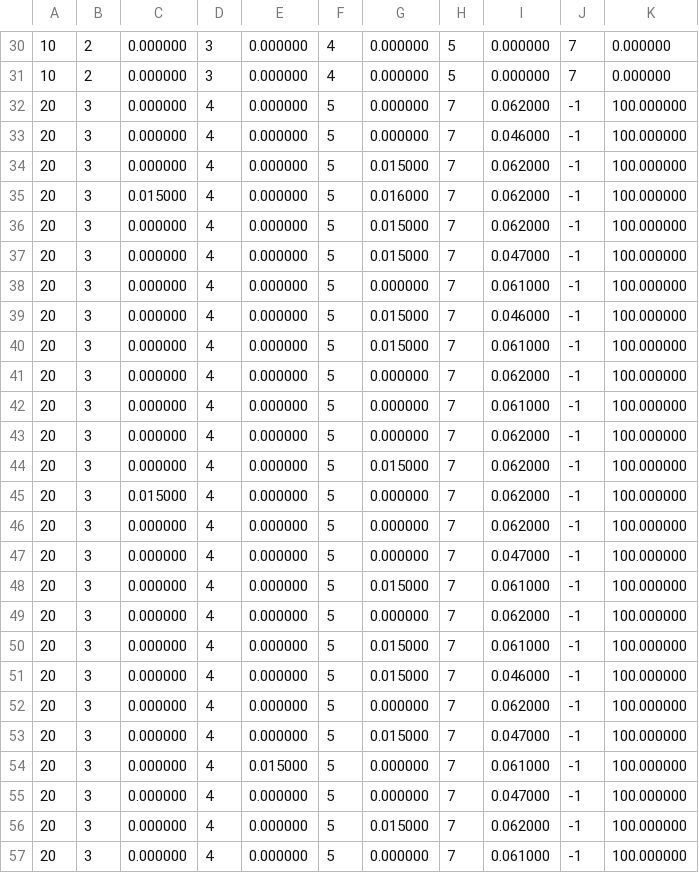
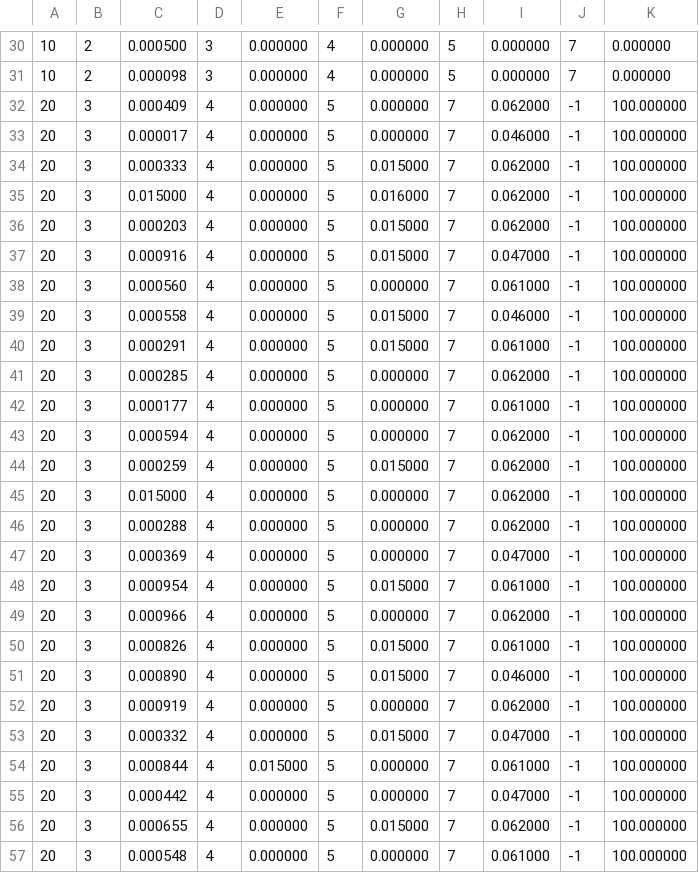
Before and after one commit to jcarnide97/Projeto-MEI, a CSV file: meta1/testes/csv/testes_code1.csv, drawn as a sheet; only a part is shown, gaps mark what is left out; the diff covers the shown part only; the diff names each change by its address in the sheet, - before the commit and + after, or states it on an @@ line.

```diff
--- a/meta1/testes/csv/testes_code1.csv
+++ b/meta1/testes/csv/testes_code1.csv
-C30: 0.000000
+C30: 0.000500
-C31: 0.000000
+C31: 0.000098
-C32: 0.000000
+C32: 0.000409
-C33: 0.000000
+C33: 0.000017
-C34: 0.000000
+C34: 0.000333
-C36: 0.000000
+C36: 0.000203
-C37: 0.000000
+C37: 0.000916
-C38: 0.000000
+C38: 0.000560
-C39: 0.000000
+C39: 0.000558
-C40: 0.000000
+C40: 0.000291
-C41: 0.000000
+C41: 0.000285
-C42: 0.000000
+C42: 0.000177
-C43: 0.000000
+C43: 0.000594
-C44: 0.000000
+C44: 0.000259
-C46: 0.000000
+C46: 0.000288
-C47: 0.000000
+C47: 0.000369
-C48: 0.000000
+C48: 0.000954
-C49: 0.000000
+C49: 0.000966
-C50: 0.000000
+C50: 0.000826
-C51: 0.000000
+C51: 0.000890
-C52: 0.000000
+C52: 0.000919
-C53: 0.000000
+C53: 0.000332
-C54: 0.000000
+C54: 0.000844
-C55: 0.000000
+C55: 0.000442
-C56: 0.000000
+C56: 0.000655
-C57: 0.000000
+C57: 0.000548
```
Also changed, not shown: 67 edited cells elsewhere in this file, meta1/testes/csv/testes_code2.csv, 6 other files.
